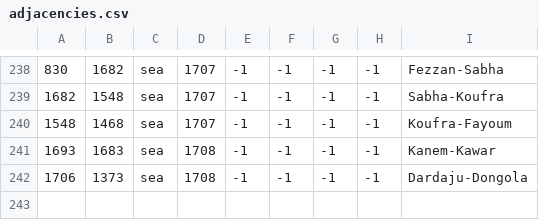
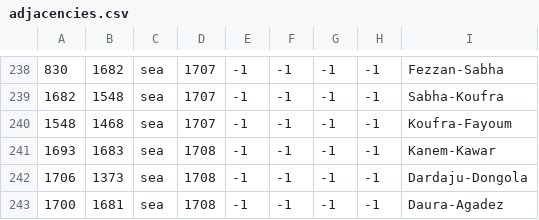
Before and after one commit to ck2plus/CK2Plus, a CSV file: CK2Plus/map/adjacencies.csv, drawn as a sheet; only a part is shown, gaps mark what is left out; the diff names each change by its address in the sheet, - before the commit and + after, or states it on an @@ line.

Commit message:
TWEAK: Daura - Agadez adjacency

```diff
--- a/CK2Plus/map/adjacencies.csv
+++ b/CK2Plus/map/adjacencies.csv
+row 243: 1700 | 1681 | sea | 1708 | -1 | -1 | -1 | -1 | Daura-Agadez
```
Also changed, not shown: 1 other file.
